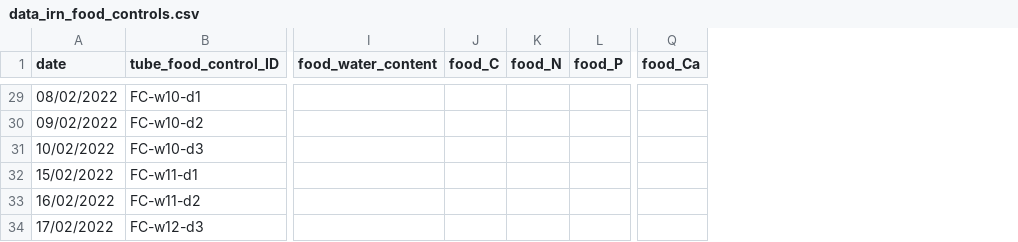
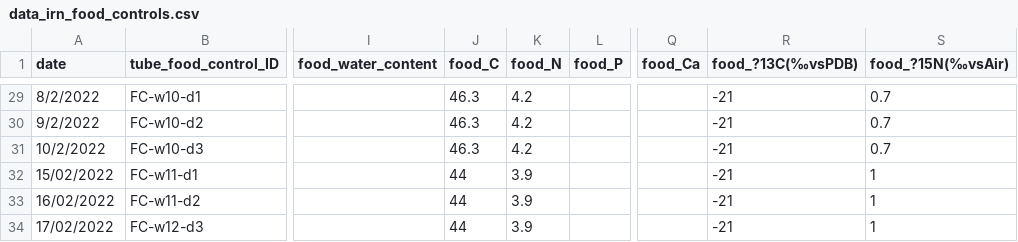
Before and after one commit to samuelcharberet/intake_rate_experiment, a CSV file: 1_data/data_irn_food_controls.csv, drawn as a sheet; only a part is shown, gaps mark what is left out; the diff covers the shown part only; the diff names each change by its address in the sheet, - before the commit and + after, or states it on an @@ line.

```diff
--- a/1_data/data_irn_food_controls.csv
+++ b/1_data/data_irn_food_controls.csv
+column R (food_?13C(‰vsPDB)), rows 29-34: all -21
+column S (food_?15N(‰vsAir)), rows 29-34: 0.7 | 0.7 | 0.7 | 1 | 1 | 1
-A29 (date): 08/02/2022
+A29 (date): 8/2/2022
-J29:J31 (food_C): (empty)
+J29:J31 (food_C): 46.3
-K29:K31 (food_N): (empty)
+K29:K31 (food_N): 4.2
-A30 (date): 09/02/2022
+A30 (date): 9/2/2022
-A31 (date): 10/02/2022
+A31 (date): 10/2/2022
-J32:J34 (food_C): (empty)
+J32:J34 (food_C): 44
-K32:K34 (food_N): (empty)
+K32:K34 (food_N): 3.9
```
Also changed, not shown: 63 edited cells elsewhere in this file, 1_data/data_irn_groups.csv, 1 other file.
